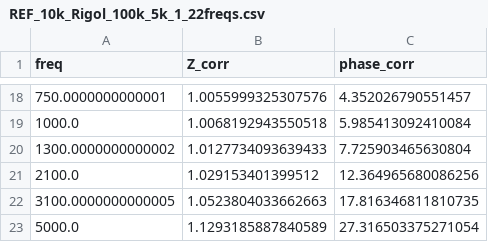
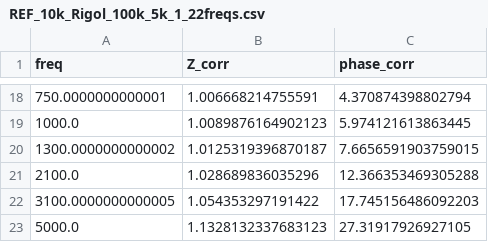
Before and after one commit to SepLabUCSB/Echem, a CSV file: EIS_Control/reference waveforms/REF_10k_Rigol_100k_5k_1_22freqs.csv, drawn as a sheet; only a part is shown, gaps mark what is left out; the diff covers the shown part only.

```diff
--- a/EIS_Control/reference waveforms/REF_10k_Rigol_100k_5k_1_22freqs.csv
+++ b/EIS_Control/reference waveforms/REF_10k_Rigol_100k_5k_1_22freqs.csv
@@ -18,6 +18,6 @@ freq,Z_corr,phase_corr
-750.0000000000001,1.0055999325307576,4.352026790551457
-1000.0,1.0068192943550518,5.985413092410084
-1300.0000000000002,1.0127734093639433,7.725903465630804
-2100.0,1.029153401399512,12.364965680086256
-3100.0000000000005,1.0523804033662663,17.816346811810735
-5000.0,1.1293185887840589,27.316503375271054
+750.0000000000001,1.006668214755591,4.370874398802794
+1000.0,1.0089876164902123,5.974121613863445
+1300.0000000000002,1.0125319396870187,7.6656591903759015
+2100.0,1.028689836035296,12.366353469305288
+3100.0000000000005,1.054353297191422,17.745156486092203
+5000.0,1.1328132337683123,27.31917926927105
```
Also changed, not shown: 32 edited cells elsewhere in this file, EIS_Control/reference waveforms/REF_10k_Rigol_opt_100k_5k_1_22freqs.csv, 4 other files.
